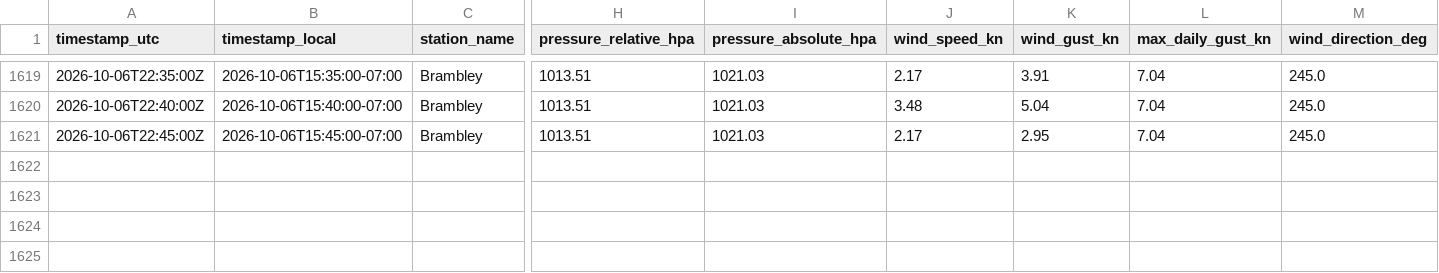
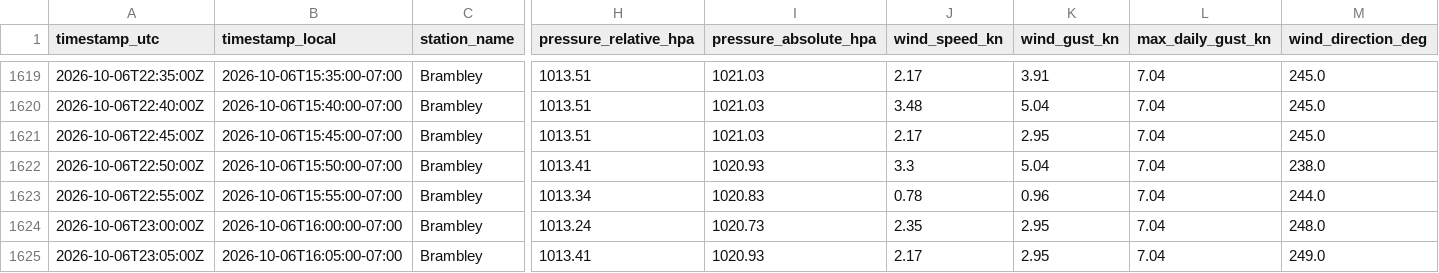
Before and after one commit to TrentinP/brambley-weather, a CSV file: data/observations/2026-10.csv, drawn as a sheet; only a part is shown, gaps mark what is left out; rows hold the shown columns only; the diff names each change by its address in the sheet, - before the commit and + after, or states it on an @@ line.

```diff
--- a/data/observations/2026-10.csv
+++ b/data/observations/2026-10.csv
+row 1622: 2026-10-06T22:50:00Z | 2026-10-06T15:50:00-07:00 | Brambley | 1013.41 | 1020.93 | 3.3 | 5.04 | 7.04 | 238.0
+row 1623: 2026-10-06T22:55:00Z | 2026-10-06T15:55:00-07:00 | Brambley | 1013.34 | 1020.83 | 0.78 | 0.96 | 7.04 | 244.0
+row 1624: 2026-10-06T23:00:00Z | 2026-10-06T16:00:00-07:00 | Brambley | 1013.24 | 1020.73 | 2.35 | 2.95 | 7.04 | 248.0
+row 1625: 2026-10-06T23:05:00Z | 2026-10-06T16:05:00-07:00 | Brambley | 1013.41 | 1020.93 | 2.17 | 2.95 | 7.04 | 249.0
```
Also changed, not shown: data/daily/2026-10.csv, data/historical/daily/2026.csv, 4 other files.
